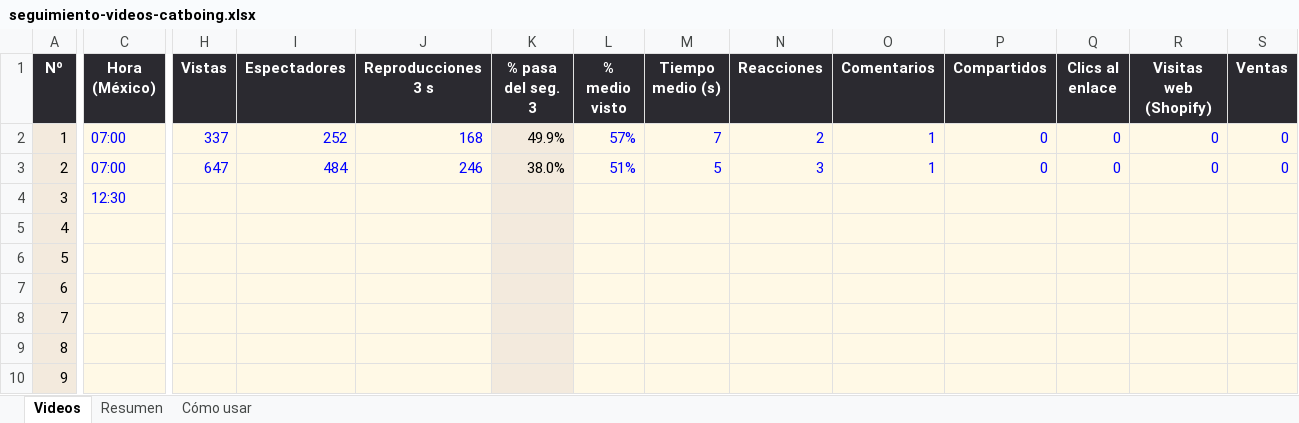
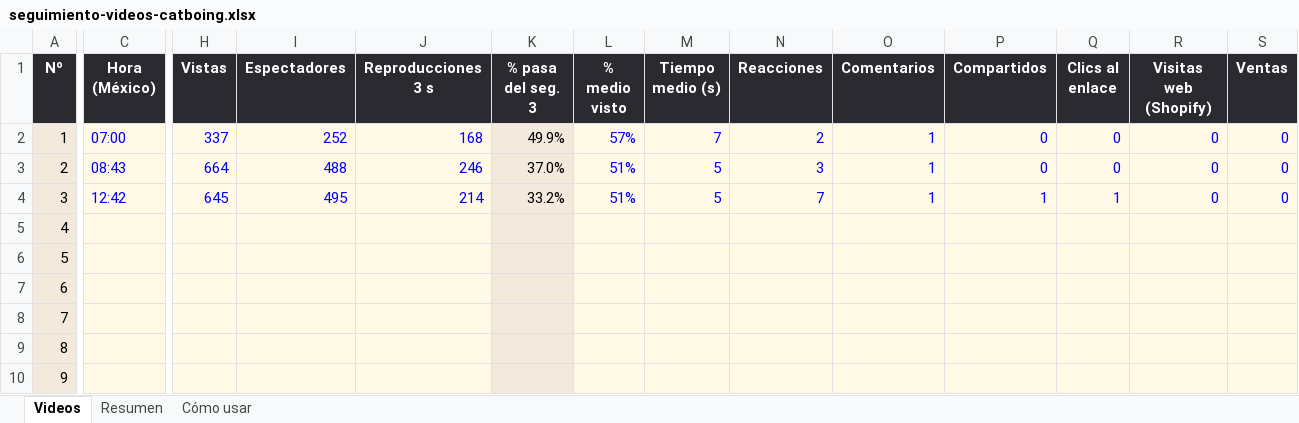
Before and after one commit to dhgatee19-art/TIenda-Dropshipping, an Excel workbook: seguimiento-videos-catboing.xlsx, sheet Videos, drawn as a sheet; only a part is shown, gaps mark what is left out; values as stored, in another font and other column widths than the file's, no borders; conditional formats not drawn; the diff covers the shown part only; the diff names each change by its address in the sheet, - before the commit and + after, or states it on an @@ line.

```diff
--- a/seguimiento-videos-catboing.xlsx (sheet Videos)
+++ b/seguimiento-videos-catboing.xlsx (sheet Videos)
-C3 (Hora (México)): 07:00
+C3 (Hora (México)): 08:43
-H3 (Vistas): 647
+H3 (Vistas): 664
-I3 (Espectadores): 484
+I3 (Espectadores): 488
-K3 (% pasa del seg. 3): 38.0%
+K3 (% pasa del seg. 3): 37.0%
-C4 (Hora (México)): 12:30
+C4 (Hora (México)): 12:42
-H4 (Vistas): (empty)
+H4 (Vistas): 645
-I4 (Espectadores): (empty)
+I4 (Espectadores): 495
-J4 (Reproducciones 3 s): (empty)
+J4 (Reproducciones 3 s): 214
-K4 (% pasa del seg. 3): (empty)
+K4 (% pasa del seg. 3): 33.2%
-L4 (% medio visto): (empty)
+L4 (% medio visto): 51%
-M4 (Tiempo medio (s)): (empty)
+M4 (Tiempo medio (s)): 5
-N4 (Reacciones): (empty)
+N4 (Reacciones): 7
-O4 (Comentarios): (empty)
+O4 (Comentarios): 1
-P4 (Compartidos): (empty)
+P4 (Compartidos): 1
-Q4 (Clics al enlace): (empty)
+Q4 (Clics al enlace): 1
-R4 (Visitas web (Shopify)): (empty)
+R4 (Visitas web (Shopify)): 0
-S4 (Ventas): (empty)
+S4 (Ventas): 0
```
Also changed, not shown: 1 edited cell elsewhere in this sheet, sheet Resumen.
